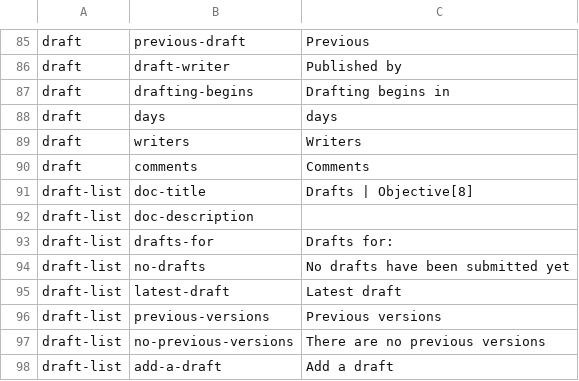
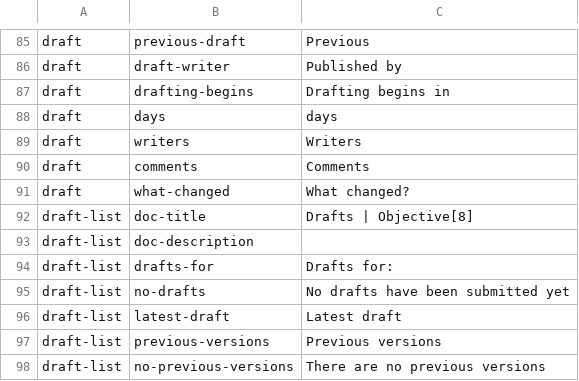
Before and after one commit to ThoughtWorksInc/objective8, a CSV file: resources/translations/en.csv, drawn as a sheet; only a part is shown, gaps mark what is left out; the shorter side is filled out with more unchanged rows; the diff names each change by its address in the sheet, - before the commit and + after, or states it on an @@ line.

Commit message:
RS & AB | #33 | Add 'What changed?' button to draft page

```diff
--- a/resources/translations/en.csv
+++ b/resources/translations/en.csv
+row 91: draft | what-changed | What changed?
```
Also changed, not shown: 2 other files.
